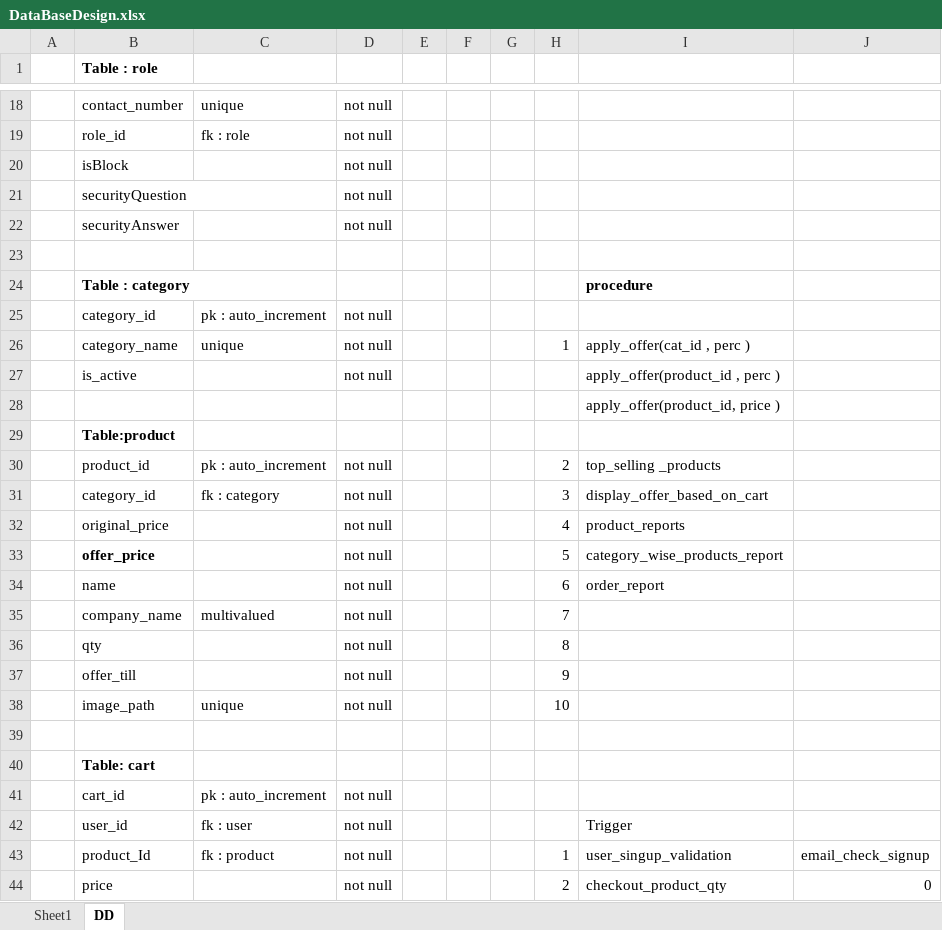
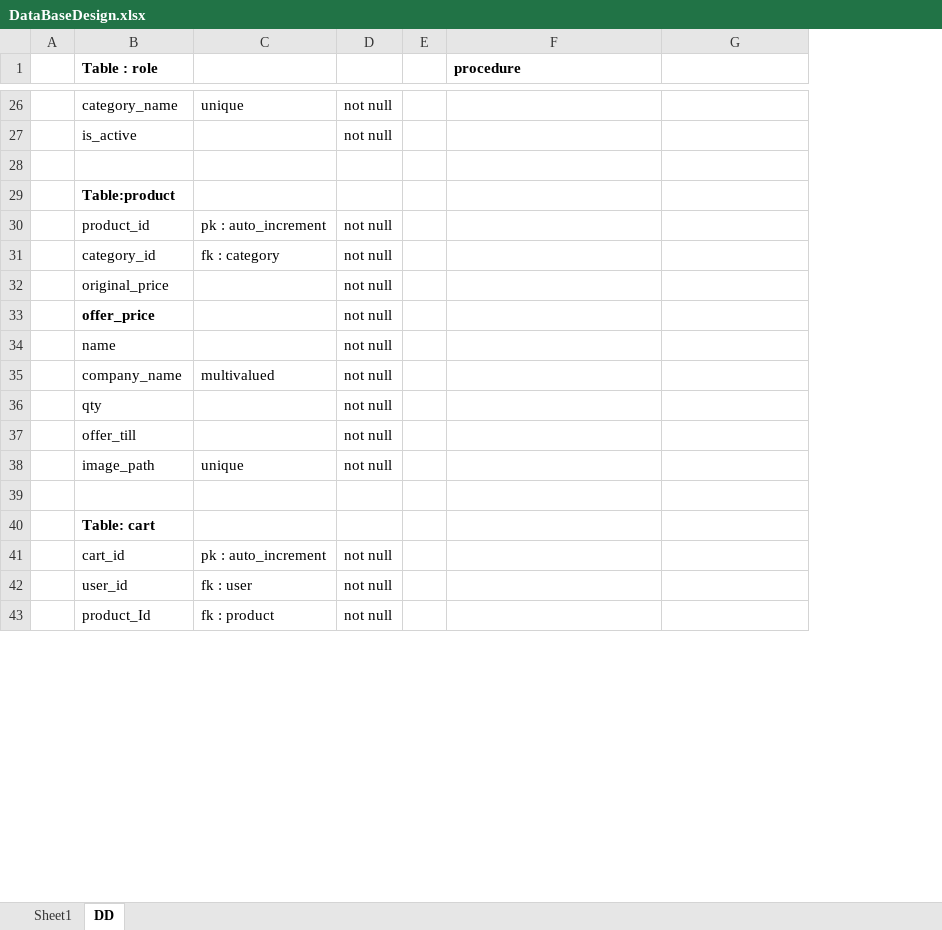
Before and after one commit to jappurohit041/E-Commerce-College-Project, an Excel workbook: DataBaseDesign.xlsx, sheet DD, drawn as a sheet; only a part is shown, gaps mark what is left out; values as stored, in another font and other column widths than the file's, no borders; removed rows and columns are numbered as before the commit, all else as after; the diff covers the shown part only; the diff names each change by its address in the sheet, - before the commit and + after, or states it on an @@ line.

```diff
--- a/DataBaseDesign.xlsx (sheet DD)
+++ b/DataBaseDesign.xlsx (sheet DD)
-column E, empty
-column F, empty
-column G, empty
-F1: (empty)
+F1: procedure
-B26 (Table : role): contact_number
+B26 (Table : role): category_name
-row 19:  | role_id | fk : role | not null
-row 20:  | isBlock |  | not null
-B27 (Table : role): securityQuestion
+B27 (Table : role): is_active
-row 22:  | securityAnswer |  | not null
-row 24:  | Table : category |  |  |  |  |  |  | procedure
-row 26:  | category_name | unique | not null |  |  |  | 1 | apply_offer(cat_id , perc )
-row 27:  | is_active |  | not null |  |  |  |  | apply_offer(product_id , perc )
-row 28:  |  |  |  |  |  |  |  | apply_offer(product_id, price )
-E30: 2
+E30: (empty)
-F30 (procedure): top_selling _products
+F30 (procedure): (empty)
-E31: 3
+E31: (empty)
-F31 (procedure): display_offer_based_on_cart
+F31 (procedure): (empty)
-E32: 4
+E32: (empty)
-F32 (procedure): product_reports
+F32 (procedure): (empty)
-E33: 5
+E33: (empty)
-F33 (procedure): category_wise_products_report
+F33 (procedure): (empty)
-E34: 6
+E34: (empty)
-F34 (procedure): order_report
+F34 (procedure): (empty)
-E35: 7
+E35: (empty)
-E36: 8
+E36: (empty)
-E37: 9
+E37: (empty)
-E38: 10
+E38: (empty)
-F42 (procedure): Trigger
+F42 (procedure): (empty)
-E43: 1
+E43: (empty)
-F43 (procedure): user_singup_validation
+F43 (procedure): (empty)
-G43: email_check_signup
+G43: (empty)
-row 44:  | price |  | not null |  |  |  | 2 | checkout_product_qty | 0
```
Also changed, not shown: 15 added rows, 2 removed rows and 24 edited cells elsewhere in this sheet.
